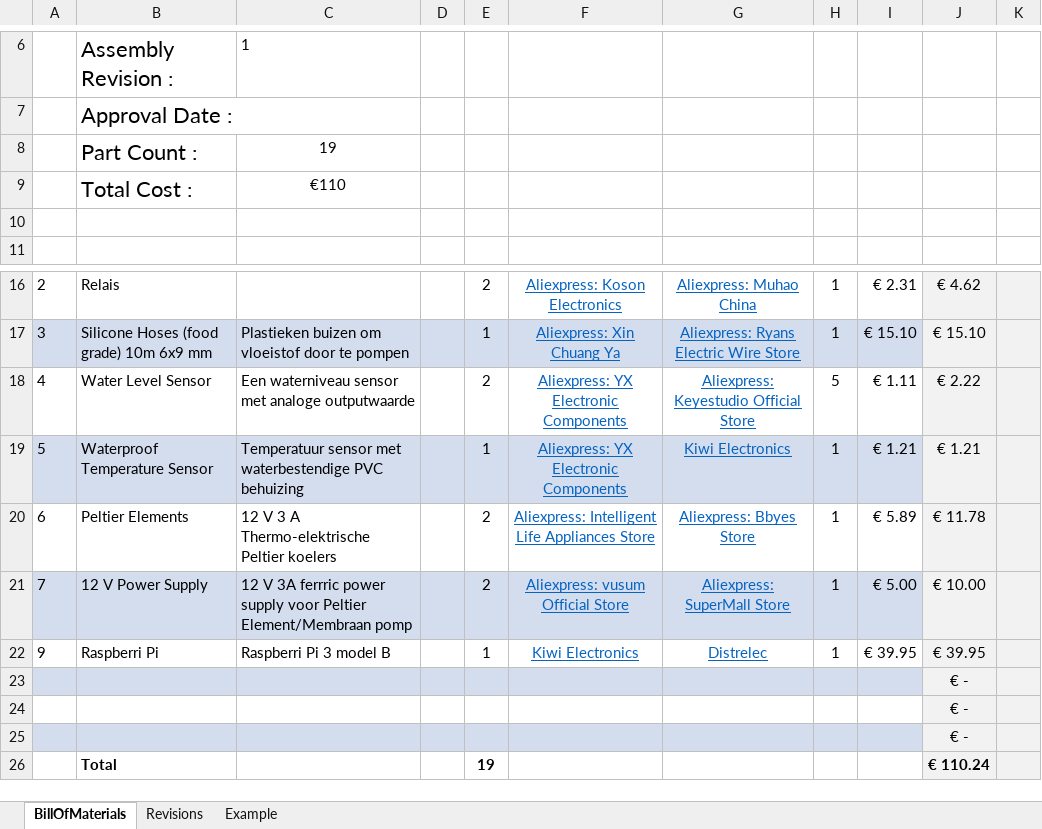
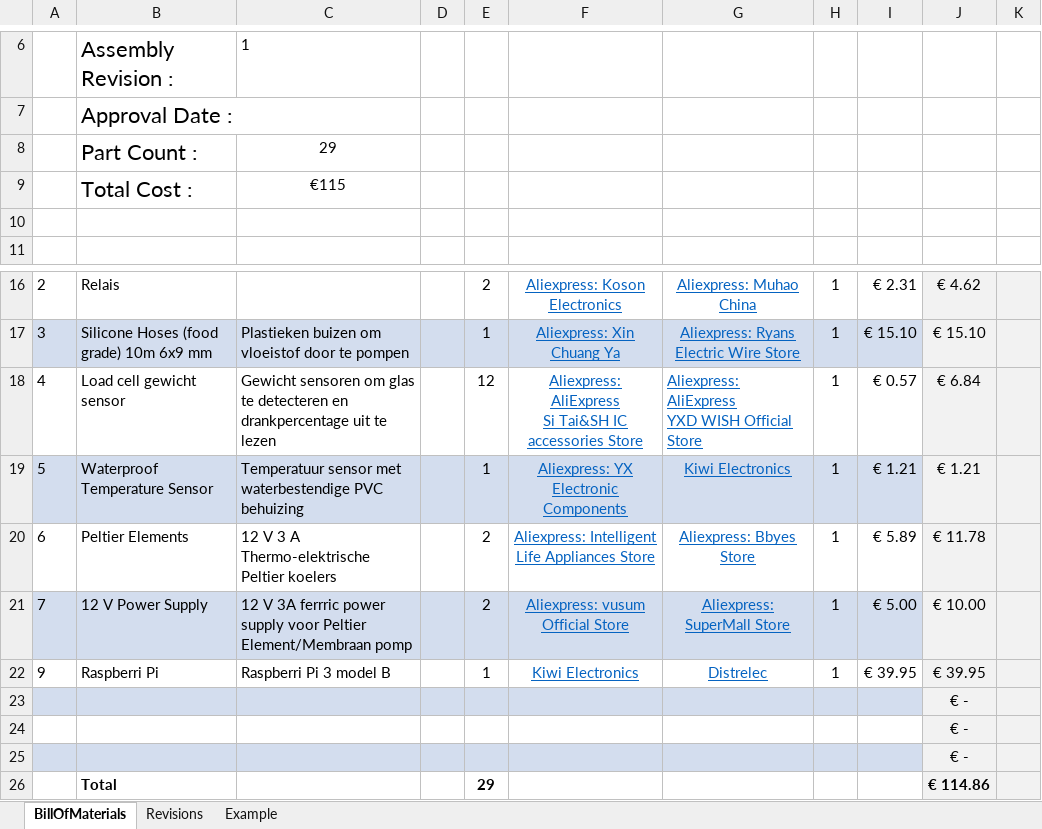
Before and after one commit to DevreeseJorik/MockUpPublic, an Excel workbook: Feedforward/BOM_bill-of-materials-1.xlsx, sheet BillOfMaterials, drawn as a sheet; only a part is shown, gaps mark what is left out; values as stored, in another font and other column widths than the file's, no borders; charts and pictures not drawn; removed rows and columns are numbered as before the commit, all else as after; ↵ is a line break in a cell; the diff names each change by its address in the sheet, - before the commit and + after, or states it on an @@ line.

Commit message:
Update BOM

```diff
--- a/Feedforward/BOM_bill-of-materials-1.xlsx (sheet BillOfMaterials)
+++ b/Feedforward/BOM_bill-of-materials-1.xlsx (sheet BillOfMaterials)
-C8: 19
+C8: 29
-C9: €110
+C9: €115
-row 18: 4 | Water Level Sensor | Een waterniveau sensor met analoge outputwaarde |  | 2 | Aliexpress: YX Electronic Components | Aliexpress: Keyestudio Official Store | 5 | € 1.11 | € 2.22
+row 18: 4 | Load cell gewicht sensor | Gewicht sensoren om glas te detecteren en drankpercentage uit te lezen |  | 12 | Aliexpress: AliExpress ↵ Si Tai&SH IC accessories Store | Aliexpress: AliExpress ↵ YXD WISH Official Store | 1 | € 0.57 | € 6.84
-row 26:  | Total |  |  | 19 |  |  |  |  | € 110.24
+row 26:  | Total |  |  | 29 |  |  |  |  | € 114.86
```
